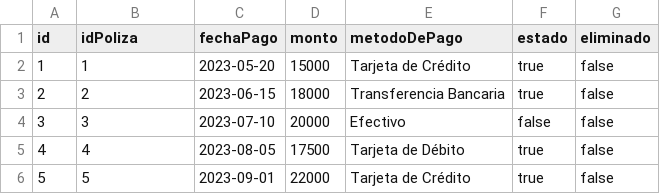
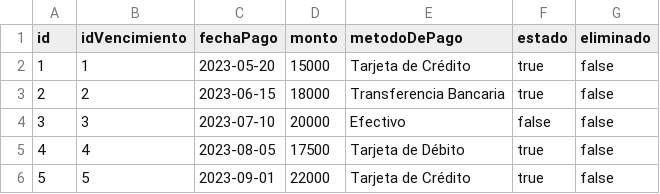
Before and after one commit to cr1571an/Tpi-ProgramacionII, a CSV file: inputData/pagos.csv, drawn as a sheet; only a part is shown.

```diff
--- a/inputData/pagos.csv
+++ b/inputData/pagos.csv
@@ -1,2 +1,2 @@
-id,idPoliza,fechaPago,monto,metodoDePago,estado,eliminado
+id,idVencimiento,fechaPago,monto,metodoDePago,estado,eliminado
 1,1,2023-05-20,15000,Tarjeta de Crédito,true,false
```
Also changed, not shown: inputData/clientes.csv, 12 other files.
